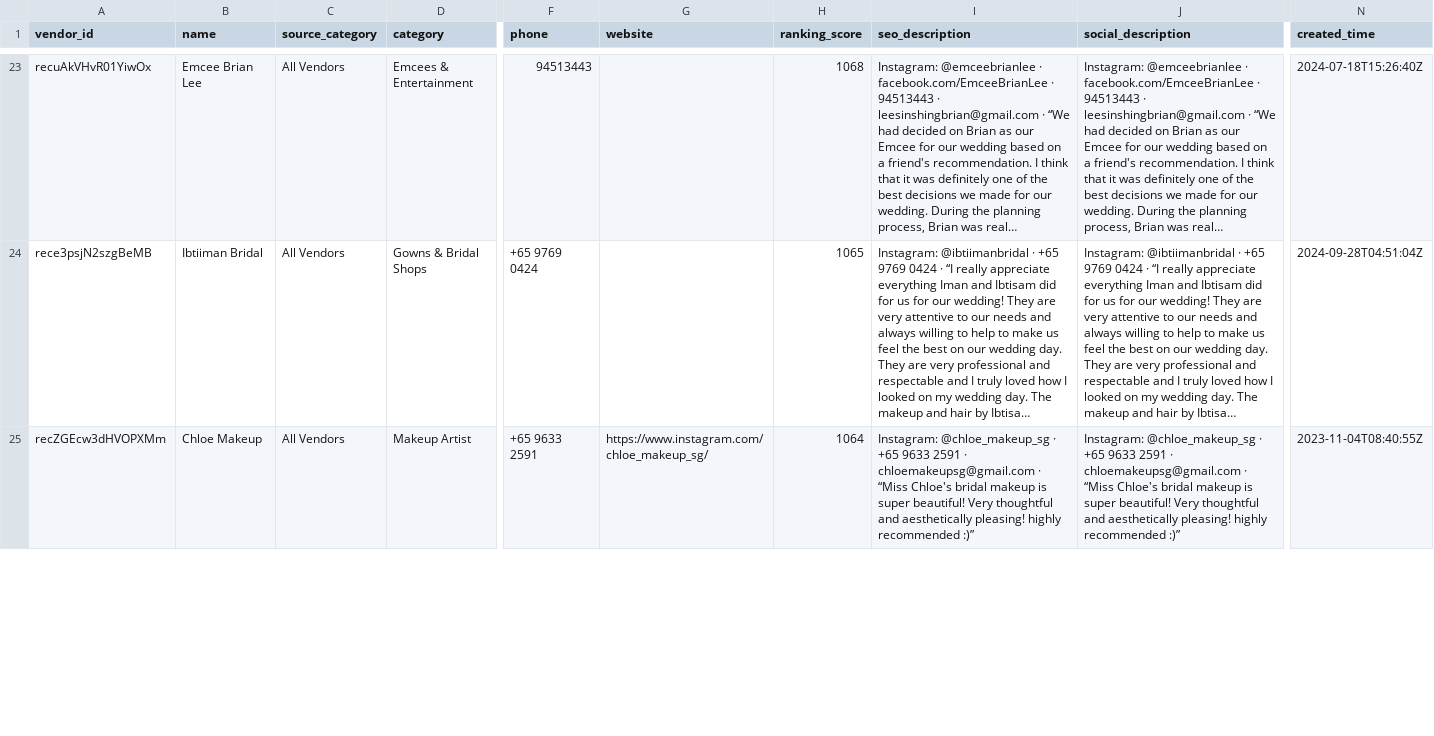
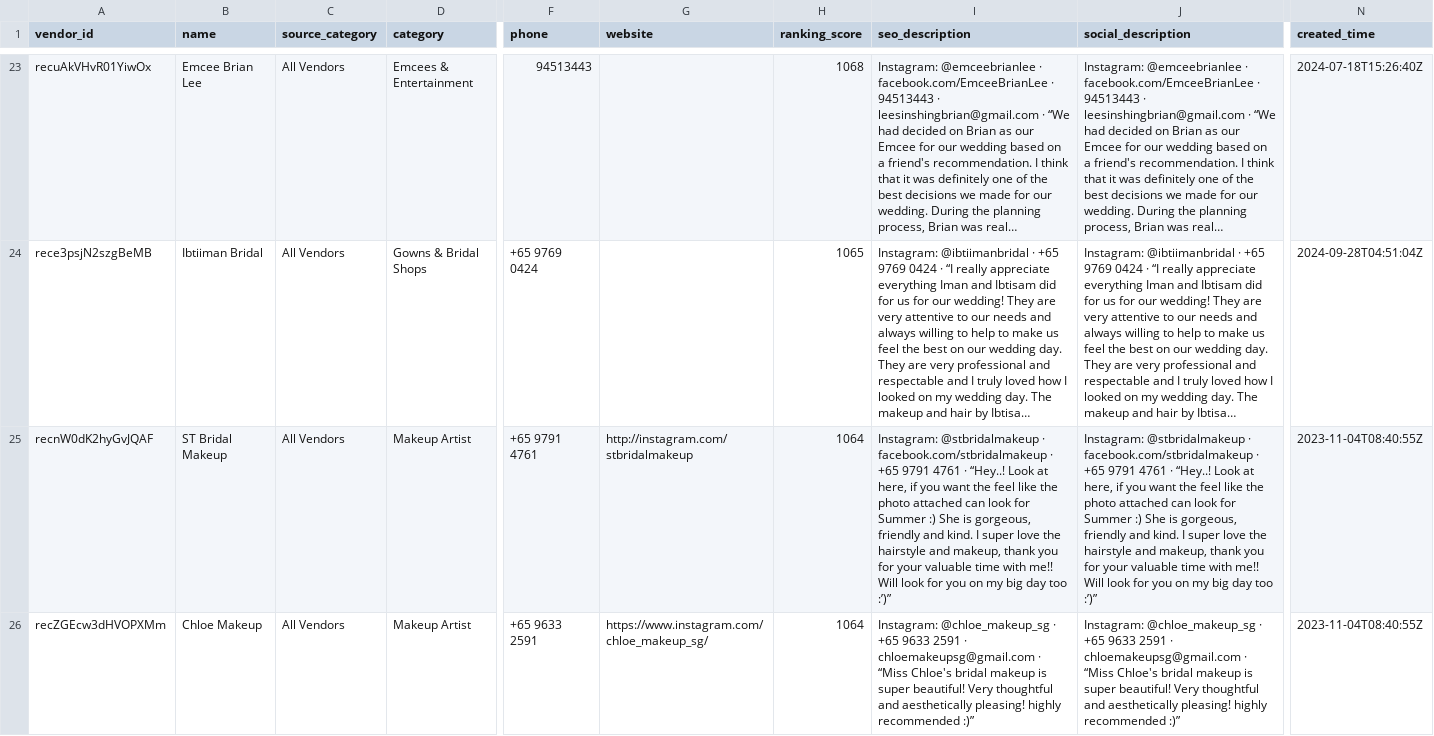
Before and after one commit to luarss/wedding-data, a CSV file: data/bly/vendors.csv, drawn as a sheet; only a part is shown, gaps mark what is left out; long unchanged cells end in …; rows hold the shown columns only; the diff covers the shown part only; the diff names each change by its address in the sheet, - before the commit and + after, or states it on an @@ line.

```diff
--- a/data/bly/vendors.csv
+++ b/data/bly/vendors.csv
+row 25: recnW0dK2hyGvJQAF | ST Bridal Makeup | All Vendors | Makeup Artist | +65 9791 4761 | http://instagram.com/stbridalmakeup | 1064 | Instagram: @stbridalmakeup · facebook.com/stbridalmakeup · +65 9791 4761 · “Hey..! Look at here, if you want the feel like the photo attached can look for Summer :) She is gorgeous, friendly and kind. I super love the hairstyle and makeup, thank you for your valuable time with me!! Will look for you on my big day too :’)” | Instagram: @stbridalmakeup · facebook.com/stbridalmakeup · +65 9791 4761 · “Hey..! Look at here, if you want the feel like the photo attached can look for Summer :) She is gorgeous, friendly and kind. I super love the hairstyle and makeup, thank you for your valuable time with me!! Will look for you on my big day too :’)” | 2023-11-04T08:40:55Z
```
Also changed, not shown: 1 added row, 1 removed row and 1 edited cell elsewhere in this file, data/bly/venues.csv, 2 other files.
